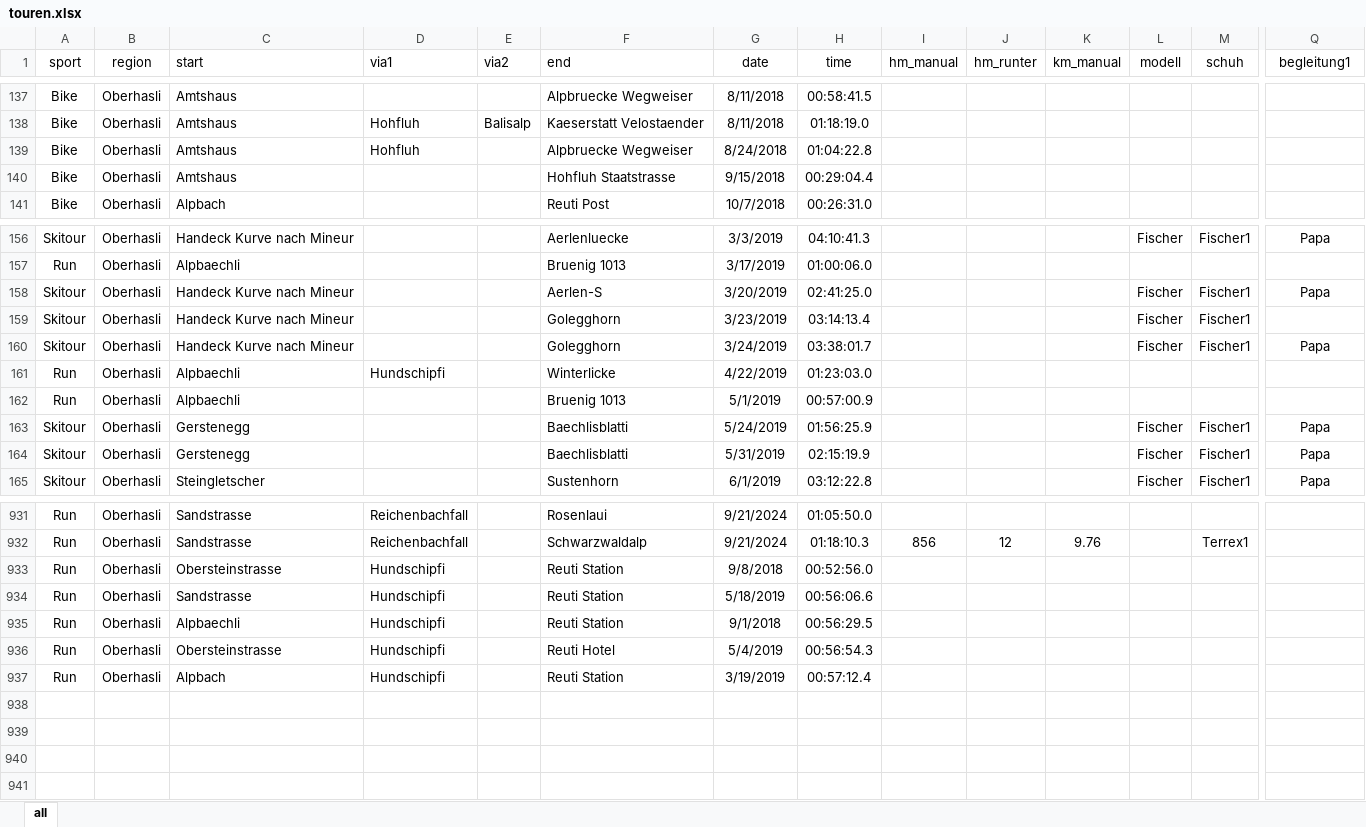
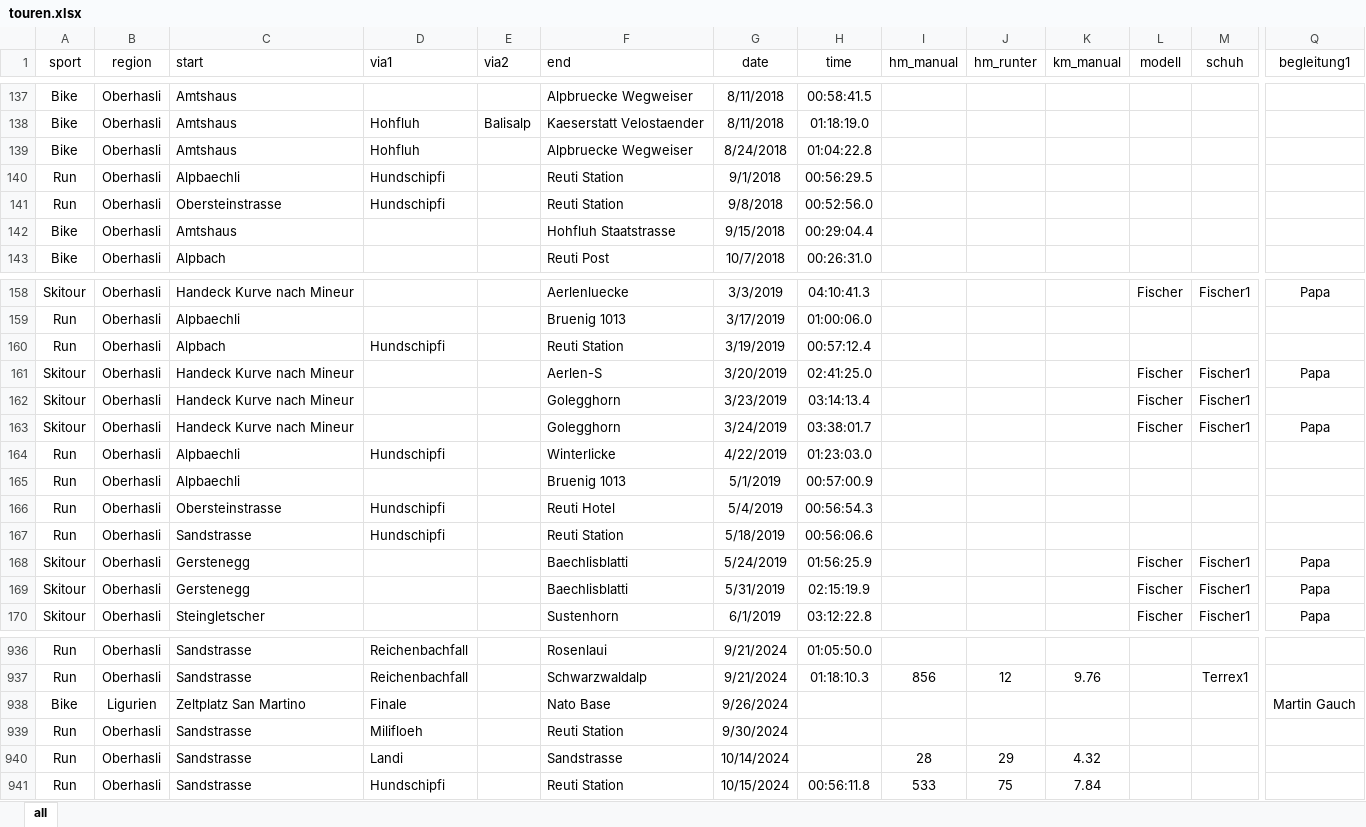
Before and after one commit to rufi77/running, an Excel workbook: data/touren.xlsx, sheet all, drawn as a sheet; only a part is shown, gaps mark what is left out; values as stored, in another font and other column widths than the file's, no borders; conditional formats not drawn; addresses are those after the commit; rows hold the shown columns only; the diff names each change by its address in the sheet, - before the commit and + after, or states it on an @@ line.

```diff
--- a/data/touren.xlsx (sheet all)
+++ b/data/touren.xlsx (sheet all)
@@ row 935 moved to row 140: Run @@
+row 141: Run | Oberhasli | Obersteinstrasse | Hundschipfi |  | Reuti Station | 9/8/2018 | 00:52:56.0
@@ row 937 moved to row 160: Run @@
@@ row 936 moved to row 166: Run @@
+row 167: Run | Oberhasli | Sandstrasse | Hundschipfi |  | Reuti Station | 5/18/2019 | 00:56:06.6
+row 938: Bike | Ligurien | Zeltplatz San Martino | Finale |  | Nato Base | 9/26/2024 |  |  |  |  |  |  | Martin Gauch
-C939 (start): Obersteinstrasse
+C939 (start): Sandstrasse
-D939 (via1): Hundschipfi
+D939 (via1): Milifloeh
-G939 (date): 9/8/2018
+G939 (date): 9/30/2024
-H939 (time): 00:52:56.0
+H939 (time): (empty)
+row 940: Run | Oberhasli | Sandstrasse | Landi |  | Sandstrasse | 10/14/2024 |  | 28 | 29 | 4.32
-G941 (date): 5/18/2019
+G941 (date): 10/15/2024
-H941 (time): 00:56:06.6
+H941 (time): 00:56:11.8
-I941 (hm_manual): (empty)
+I941 (hm_manual): 533
-J941 (hm_runter): (empty)
+J941 (hm_runter): 75
-K941 (km_manual): (empty)
+K941 (km_manual): 7.84
```
Also changed, not shown: 4 other files.
